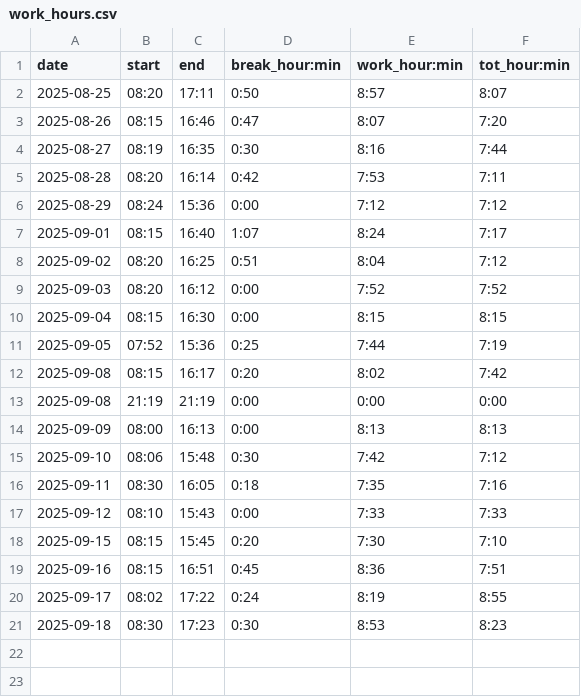
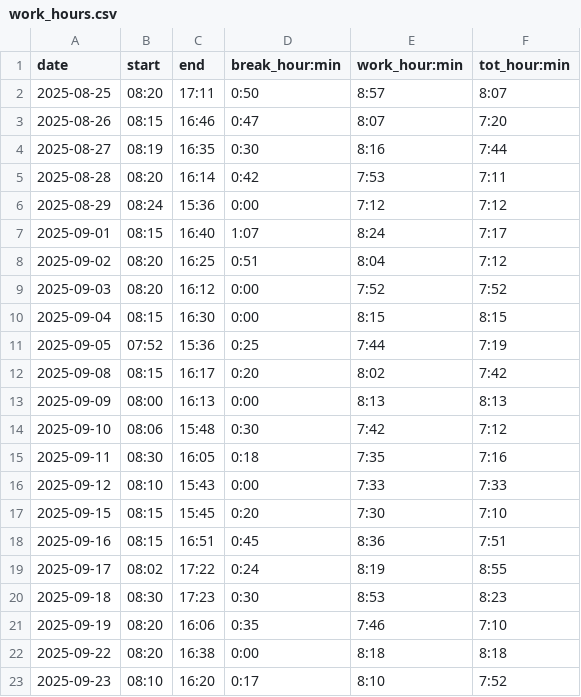
Before and after one commit to adammostrom/timelogger, a CSV file: datafiles/work_hours.csv, drawn as a sheet; removed rows and columns are numbered as before the commit, all else as after; the diff names each change by its address in the sheet, - before the commit and + after, or states it on an @@ line.

```diff
--- a/datafiles/work_hours.csv
+++ b/datafiles/work_hours.csv
-row 13: 2025-09-08 | 21:19 | 21:19 | 0:00 | 0:00 | 0:00
+row 21: 2025-09-19 | 08:20 | 16:06 | 0:35 | 7:46 | 7:10
+row 22: 2025-09-22 | 08:20 | 16:38 | 0:00 | 8:18 | 8:18
+row 23: 2025-09-23 | 08:10 | 16:20 | 0:17 | 8:10 | 7:52
```
Also changed, not shown: logged_times.csv, 7 other files.
